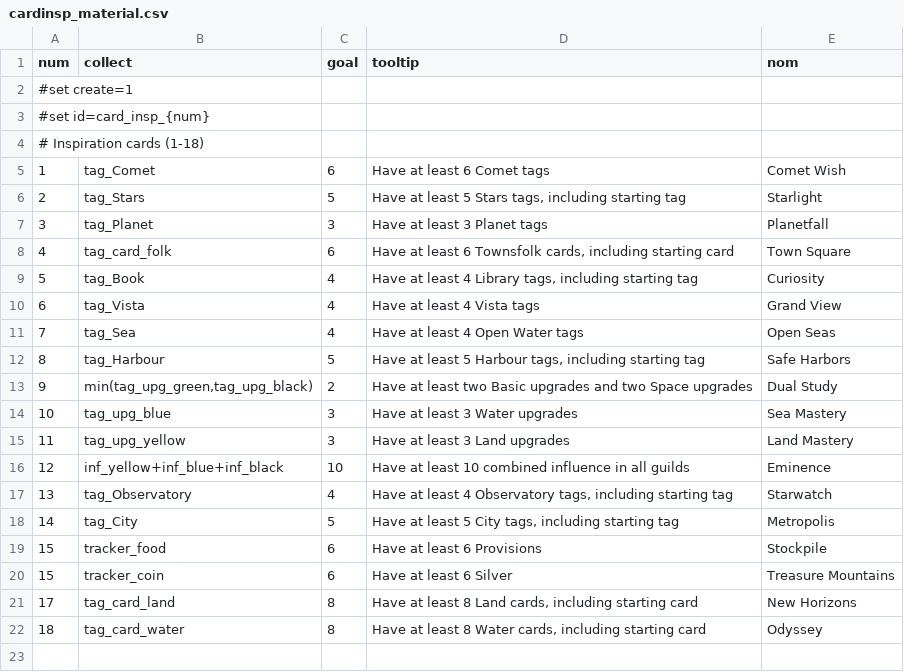
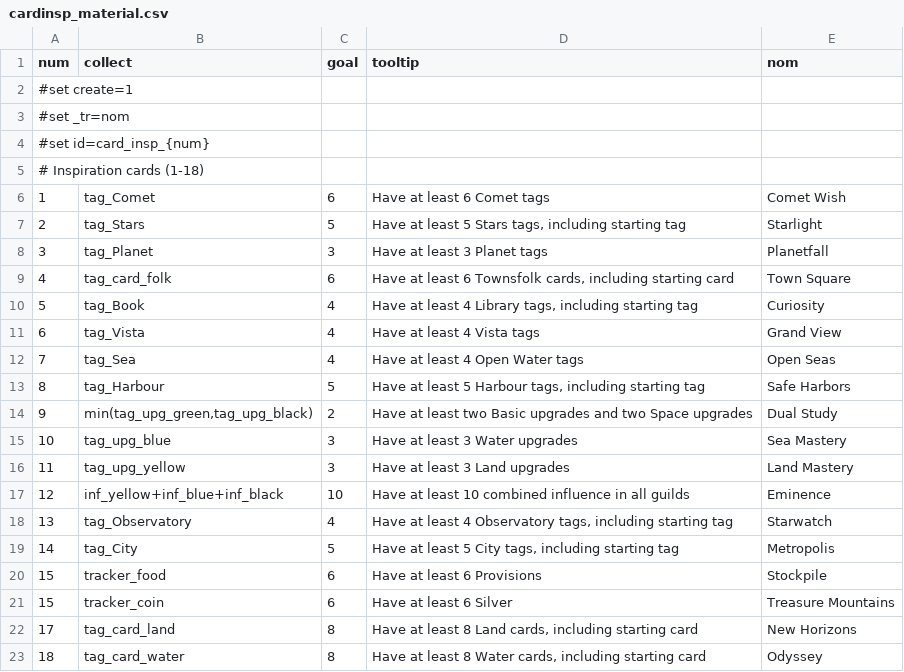
Before and after one commit to elaskavaia/bga-wayfarers, a CSV file: misc/cardinsp_material.csv, drawn as a sheet.

```diff
--- a/misc/cardinsp_material.csv
+++ b/misc/cardinsp_material.csv
@@ -2,2 +2,3 @@ num|collect|goal|tooltip|nom
 #set create=1
+#set _tr=nom
 #set id=card_insp_{num}
```
Also changed, not shown: misc/card_material.csv, misc/cardspace_material.csv, 10 other files.
